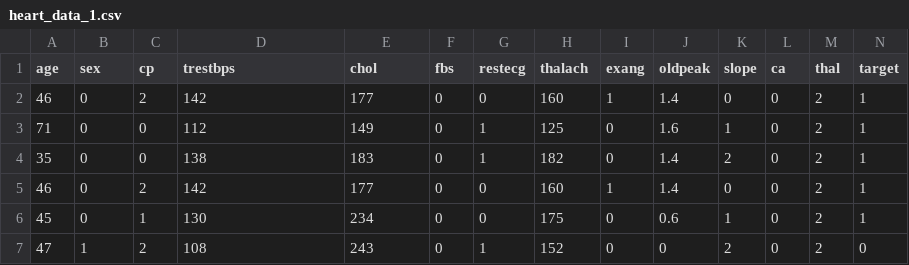
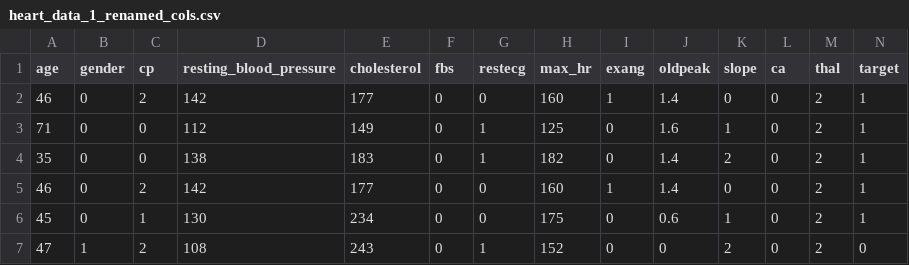
Before and after one commit to cyrus14/syntara, a CSV file: data/heart_data_1_renamed_cols.csv (was data/heart_data_1.csv), drawn as a sheet; only a part is shown.

```diff
--- a/data/heart_data_1.csv
+++ b/data/heart_data_1_renamed_cols.csv
@@ -1,2 +1,2 @@
-age,sex,cp,trestbps,chol,fbs,restecg,thalach,exang,oldpeak,slope,ca,thal,target
+age,gender,cp,resting_blood_pressure,cholesterol,fbs,restecg,max_hr,exang,oldpeak,slope,ca,thal,target
 46,0,2,142,177,0,0,160,1,1.4,0,0,2,1
```
Also changed, not shown: 2 other files.
